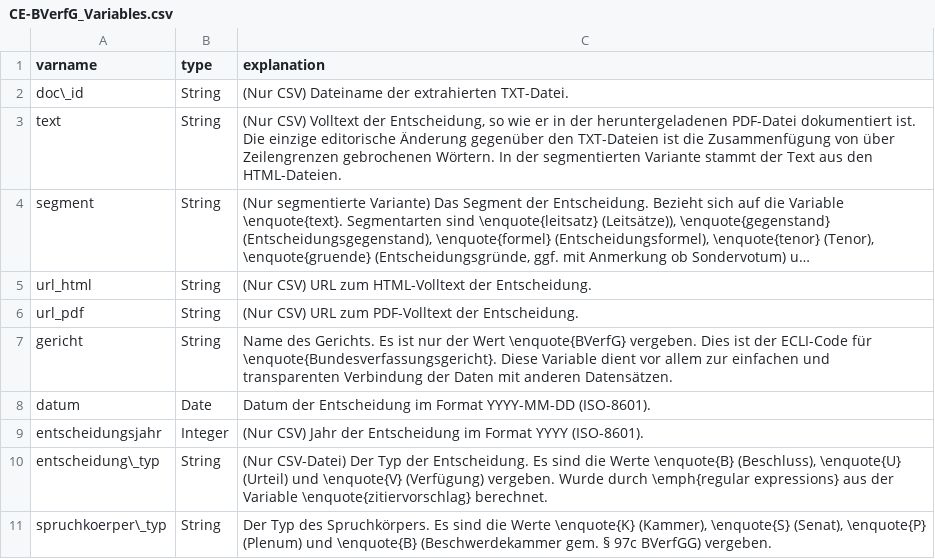
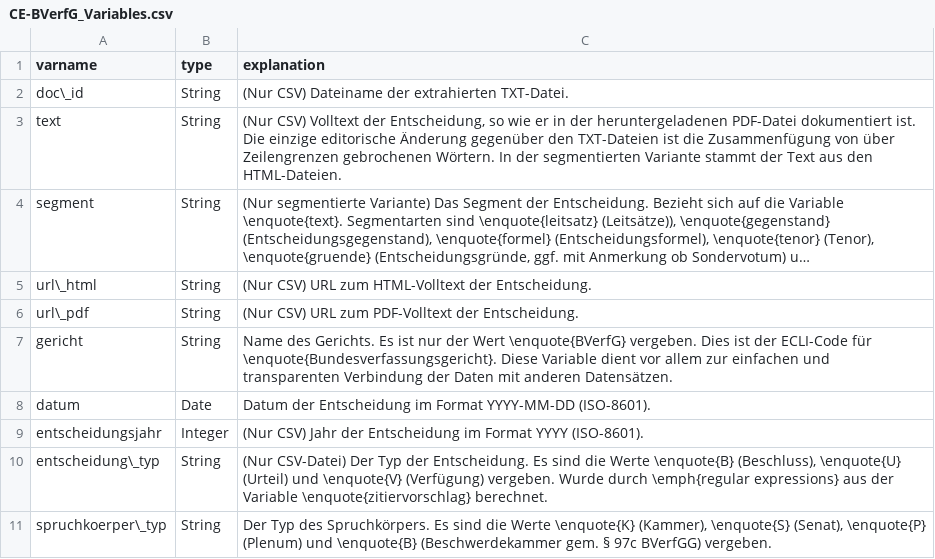
Before and after one commit to SeanFobbe/ce-bverfg, a CSV file: data/CE-BVerfG_Variables.csv, drawn as a sheet; only a part is shown; long unchanged cells end in …; the diff names each change by its address in the sheet, - before the commit and + after, or states it on an @@ line.

Commit message:
fix latex escape character

```diff
--- a/data/CE-BVerfG_Variables.csv
+++ b/data/CE-BVerfG_Variables.csv
-A5 (varname): url_html
+A5 (varname): url\_html
-A6 (varname): url_pdf
+A6 (varname): url\_pdf
```
